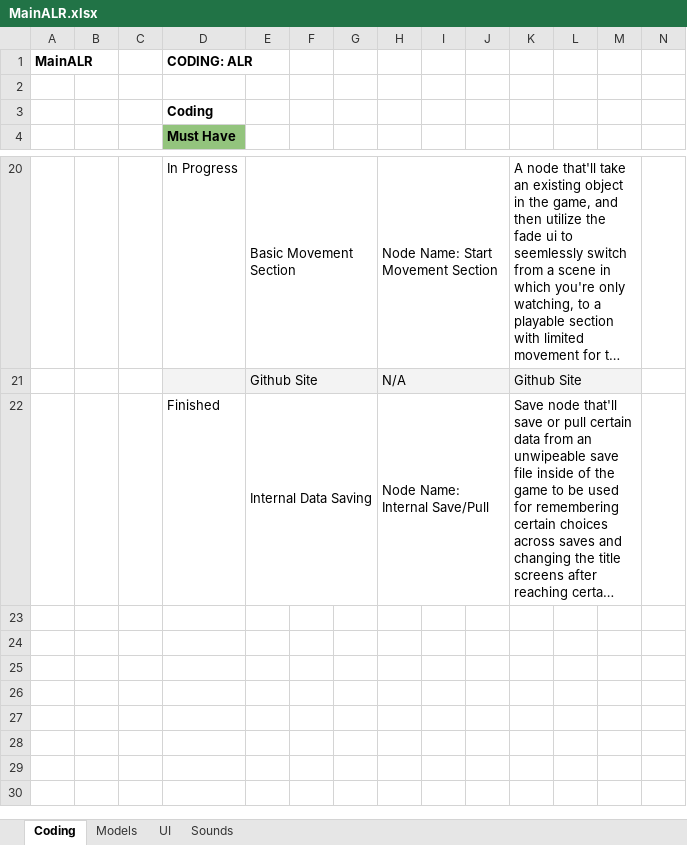
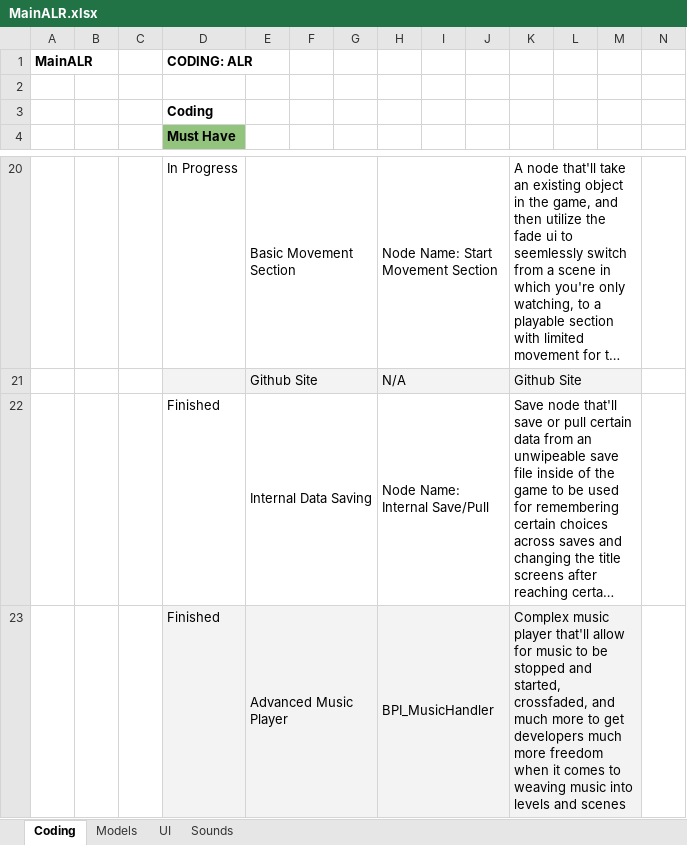
Before and after one commit to caitheai/Cost-of-Betrayal, an Excel workbook: To-Do/MainALR.xlsx, sheet Coding, drawn as a sheet; only a part is shown, gaps mark what is left out; long unchanged cells end in …; values as stored, in another font and other column widths than the file's, no borders; rows hold the shown columns only; the diff names each change by its address in the sheet, - before the commit and + after, or states it on an @@ line.

Commit message:
Music Manager Done

```diff
--- a/To-Do/MainALR.xlsx (sheet Coding)
+++ b/To-Do/MainALR.xlsx (sheet Coding)
+row 23:  |  |  | Finished | Advanced Music Player |  |  | BPI_MusicHandler |  |  | Complex music player that'll allow for music to be stopped and started, crossfaded, and much more to get developers much more freedom when it comes to weaving music into levels and scenes
```
Also changed, not shown: 5 other files.
